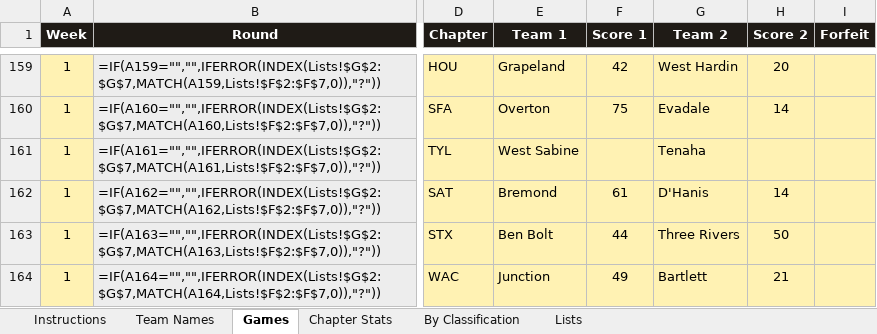
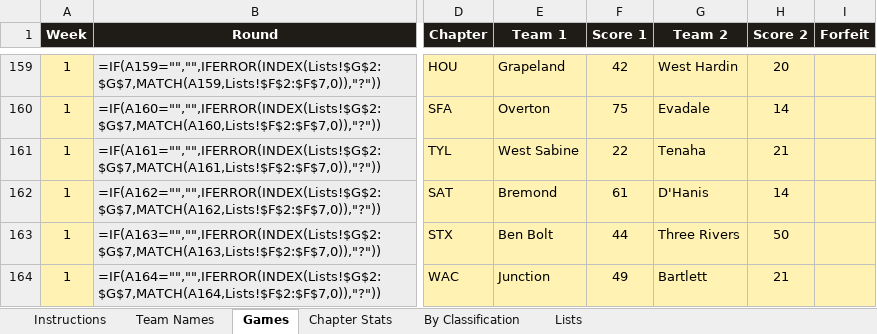
Before and after one commit to colemic2006/texasplayoffs, an Excel workbook: season/2026/2026_season.xlsx, sheet Games, drawn as a sheet; only a part is shown, gaps mark what is left out; values as stored, in another font and other column widths than the file's, no borders; formulas without a stored value are shown as written; conditional formats not drawn; the diff names each change by its address in the sheet, - before the commit and + after, or states it on an @@ line.

```diff
--- a/season/2026/2026_season.xlsx (sheet Games)
+++ b/season/2026/2026_season.xlsx (sheet Games)
-F161 (Score 1): (empty)
+F161 (Score 1): 22
-H161 (Score 2): (empty)
+H161 (Score 2): 21
```
Also changed, not shown: 3 other files.
